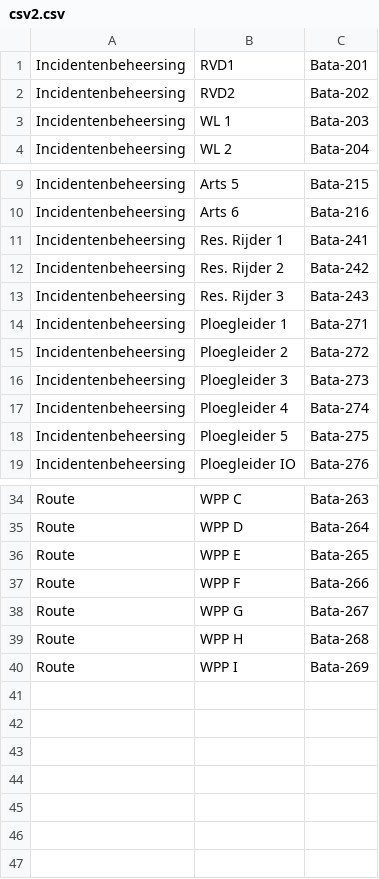
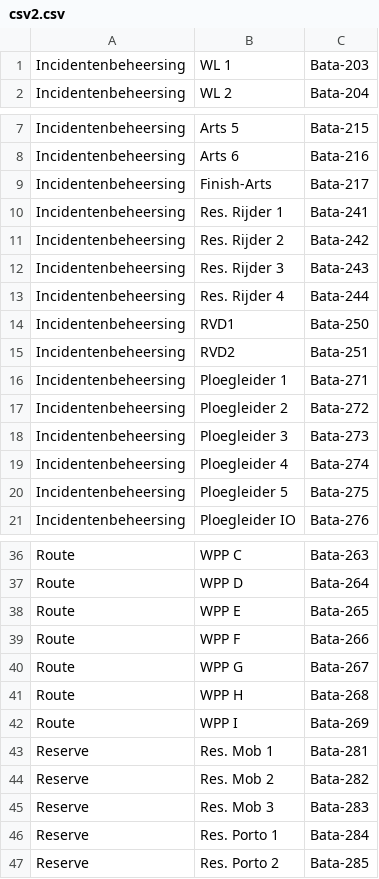
Before and after one commit to JJWTimmer/BLAM, a CSV file: csv2.csv, drawn as a sheet; only a part is shown, gaps mark what is left out; removed rows and columns are numbered as before the commit, all else as after; the diff names each change by its address in the sheet, - before the commit and + after, or states it on an @@ line.

Commit message:
voertuigen geupdate

```diff
--- a/csv2.csv
+++ b/csv2.csv
-row 1: Incidentenbeheersing | RVD1 | Bata-201
-row 2: Incidentenbeheersing | RVD2 | Bata-202
+row 9: Incidentenbeheersing | Finish-Arts | Bata-217
+row 13: Incidentenbeheersing | Res. Rijder 4 | Bata-244
+row 14: Incidentenbeheersing | RVD1 | Bata-250
+row 15: Incidentenbeheersing | RVD2 | Bata-251
+row 43: Reserve | Res. Mob 1 | Bata-281
+row 44: Reserve | Res. Mob 2 | Bata-282
+row 45: Reserve | Res. Mob 3 | Bata-283
+row 46: Reserve | Res. Porto 1 | Bata-284
+row 47: Reserve | Res. Porto 2 | Bata-285
```
